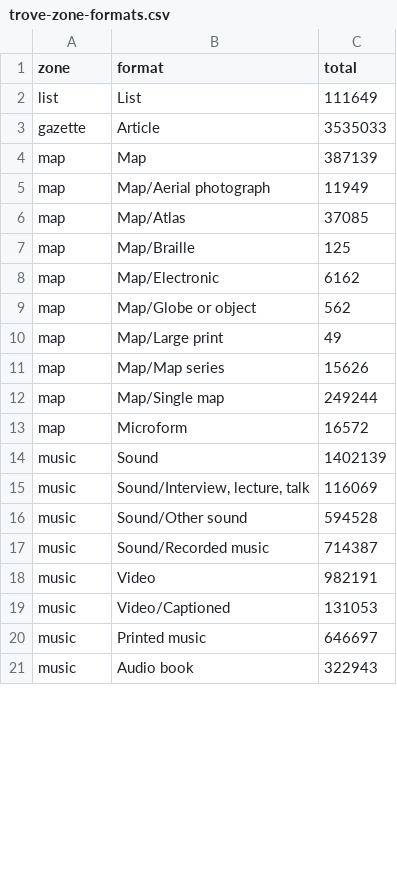
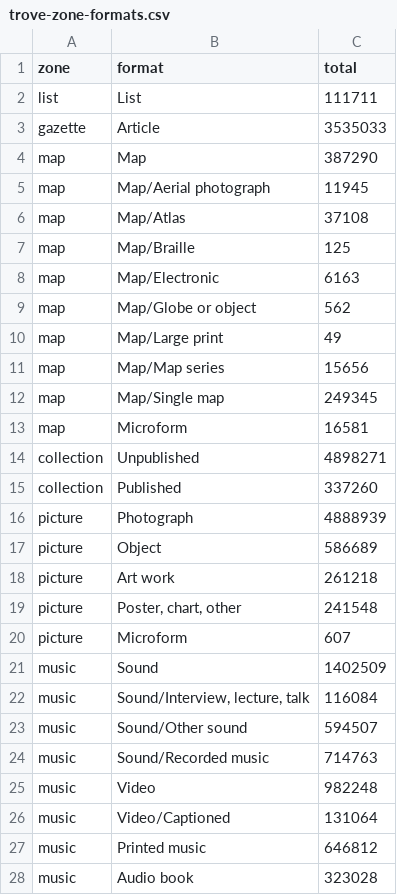
Before and after one commit to wragge/trove-zone-totals, a CSV file: data/trove-zone-formats.csv, drawn as a sheet; only a part is shown; the diff covers the shown part only.

```diff
--- a/data/trove-zone-formats.csv
+++ b/data/trove-zone-formats.csv
@@ -1,21 +1,28 @@
 zone,format,total
-list,List,111649
+list,List,111711
 gazette,Article,3535033
-map,Map,387139
-map,Map/Aerial photograph,11949
-map,Map/Atlas,37085
+map,Map,387290
+map,Map/Aerial photograph,11945
+map,Map/Atlas,37108
 map,Map/Braille,125
-map,Map/Electronic,6162
+map,Map/Electronic,6163
 map,Map/Globe or object,562
 map,Map/Large print,49
-map,Map/Map series,15626
-map,Map/Single map,249244
-map,Microform,16572
-music,Sound,1402139
-music,"Sound/Interview, lecture, talk",116069
-music,Sound/Other sound,594528
-music,Sound/Recorded music,714387
-music,Video,982191
-music,Video/Captioned,131053
-music,Printed music,646697
-music,Audio book,322943
+map,Map/Map series,15656
+map,Map/Single map,249345
+map,Microform,16581
+collection,Unpublished,4898271
+collection,Published,337260
+picture,Photograph,4888939
+picture,Object,586689
+picture,Art work,261218
+picture,"Poster, chart, other",241548
+picture,Microform,607
+music,Sound,1402509
+music,"Sound/Interview, lecture, talk",116084
+music,Sound/Other sound,594507
+music,Sound/Recorded music,714763
+music,Video,982248
+music,Video/Captioned,131064
+music,Printed music,646812
+music,Audio book,323028
```
Also changed, not shown: 7 removed rows and 26 edited cells elsewhere in this file, data/trove-category-formats.csv, data/trove-category-totals.csv, 1 other file.
